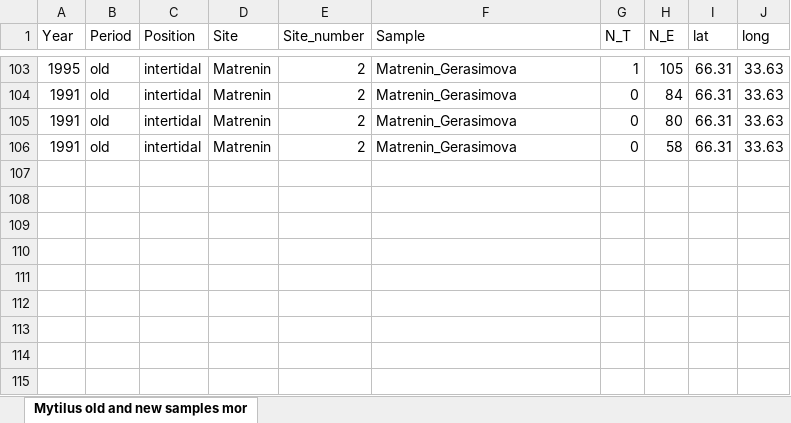
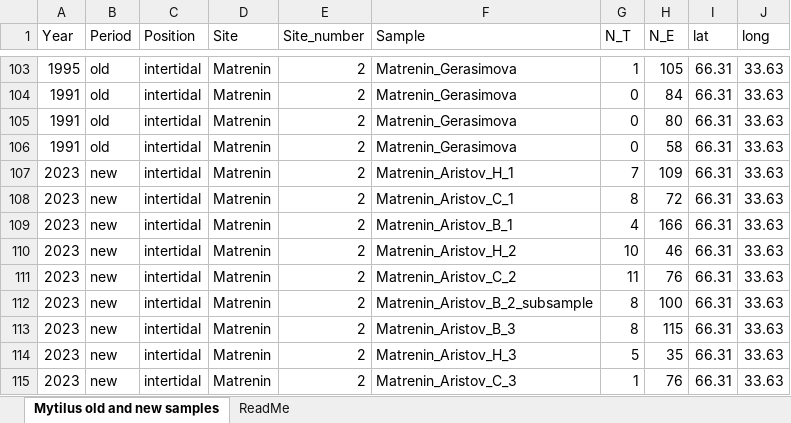
Before and after one commit to polydora/Articles_in_progress, an Excel workbook: Trossulus_edulis_dynamics_in_Kandalaksha_Bay_English/R_calc_for_NT_Dynamics/Data/Mytilus old and new samples morphotype count 2023.xlsx, sheet Mytilus old and new samples, drawn as a sheet; only a part is shown, gaps mark what is left out; values as stored, in another font and other column widths than the file's, no borders; the diff names each change by its address in the sheet, - before the commit and + after, or states it on an @@ line.

```diff
--- a/Trossulus_edulis_dynamics_in_Kandalaksha_Bay_English/R_calc_for_NT_Dynamics/Data/Mytilus old and new samples morphotype count 2023.xlsx (sheet Mytilus old and new samples)
+++ b/Trossulus_edulis_dynamics_in_Kandalaksha_Bay_English/R_calc_for_NT_Dynamics/Data/Mytilus old and new samples morphotype count 2023.xlsx (sheet Mytilus old and new samples)
-sheet tab: Mytilus old and new samples mor
+sheet tab: Mytilus old and new samples
+sheet tab: ReadMe
+row 107: 2023 | new | intertidal | Matrenin | 2 | Matrenin_Aristov_H_1 | 7 | 109 | 66.31 | 33.63
+row 108: 2023 | new | intertidal | Matrenin | 2 | Matrenin_Aristov_C_1 | 8 | 72 | 66.31 | 33.63
+row 109: 2023 | new | intertidal | Matrenin | 2 | Matrenin_Aristov_B_1 | 4 | 166 | 66.31 | 33.63
+row 110: 2023 | new | intertidal | Matrenin | 2 | Matrenin_Aristov_H_2 | 10 | 46 | 66.31 | 33.63
+row 111: 2023 | new | intertidal | Matrenin | 2 | Matrenin_Aristov_C_2 | 11 | 76 | 66.31 | 33.63
+row 112: 2023 | new | intertidal | Matrenin | 2 | Matrenin_Aristov_B_2_subsample | 8 | 100 | 66.31 | 33.63
+row 113: 2023 | new | intertidal | Matrenin | 2 | Matrenin_Aristov_B_3 | 8 | 115 | 66.31 | 33.63
+row 114: 2023 | new | intertidal | Matrenin | 2 | Matrenin_Aristov_H_3 | 5 | 35 | 66.31 | 33.63
+row 115: 2023 | new | intertidal | Matrenin | 2 | Matrenin_Aristov_C_3 | 1 | 76 | 66.31 | 33.63
```
Also changed, not shown: charts or pictures, 46 other files.
